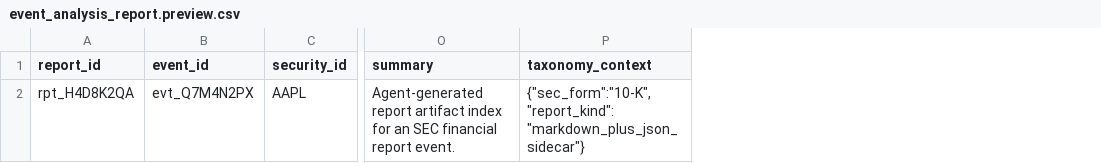
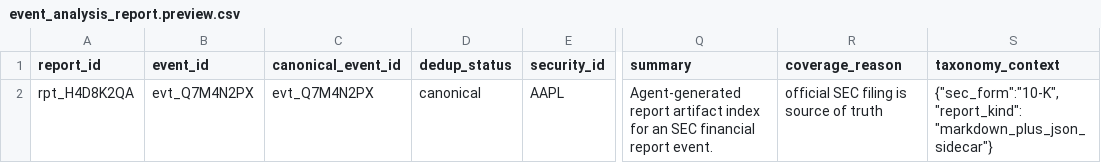
Before and after one commit to gilmore307/trading-data, a CSV file: storage/templates/data_kinds/events/event_analysis_report.preview.csv, drawn as a sheet; only a part is shown, gaps mark what is left out; the diff names each change by its address in the sheet, - before the commit and + after, or states it on an @@ line.

```diff
--- a/storage/templates/data_kinds/events/event_analysis_report.preview.csv
+++ b/storage/templates/data_kinds/events/event_analysis_report.preview.csv
+column C (canonical_event_id), row 2: evt_Q7M4N2PX
+column D (dedup_status), row 2: canonical
+column R (coverage_reason), row 2: official SEC filing is source of truth
```
Also changed, not shown: storage/templates/data_kinds/events/event_factor.preview.csv, storage/templates/data_kinds/events/trading_event.preview.csv, 3 other files.
